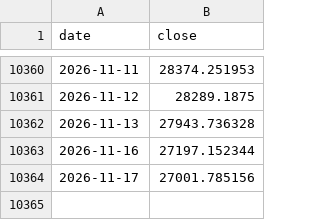
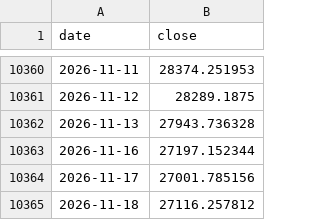
Before and after one commit to imtaehyun/tripod-signal, a CSV file: data/ndx.csv, drawn as a sheet; only a part is shown, gaps mark what is left out; the diff names each change by its address in the sheet, - before the commit and + after, or states it on an @@ line.

```diff
--- a/data/ndx.csv
+++ b/data/ndx.csv
+row 10365: 2026-11-18 | 27116.257812
```
Also changed, not shown: data/etf.csv, data/vix.csv.
